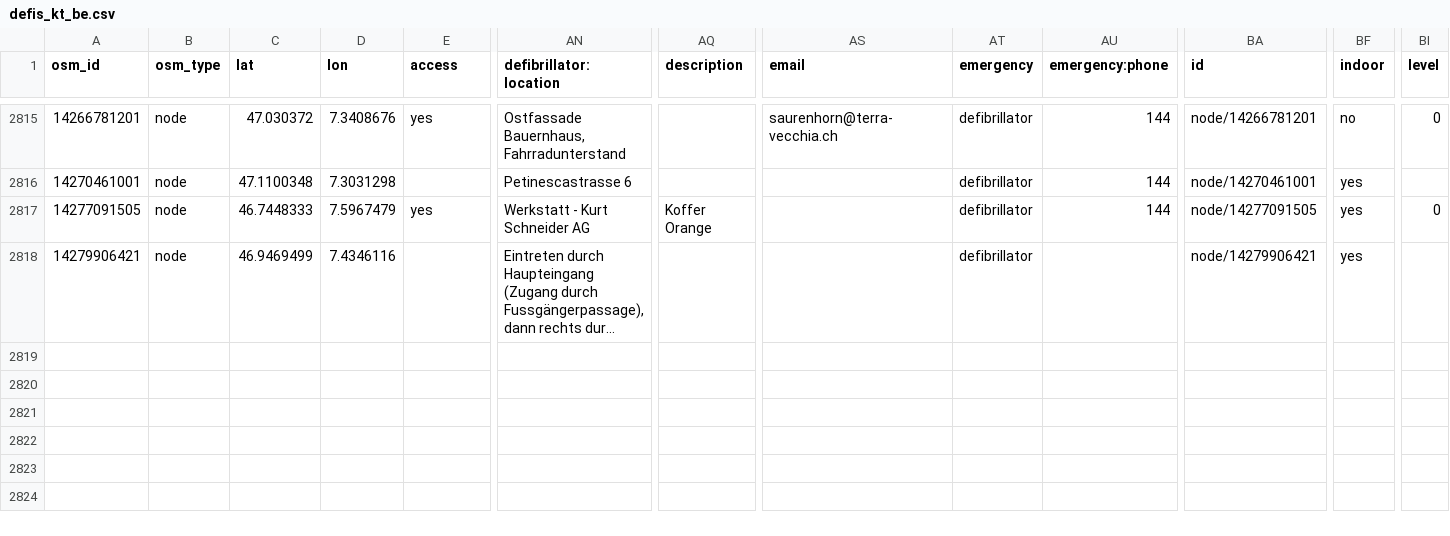
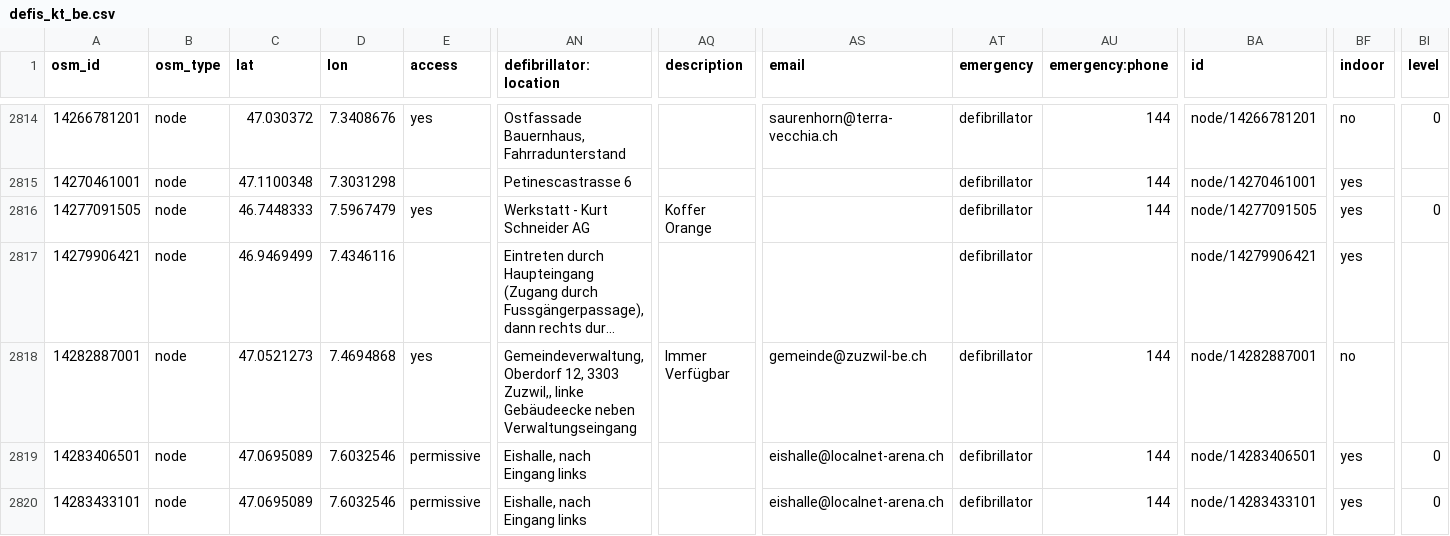
Before and after one commit to defikarte/defi_data, a CSV file: data/csv/defis_kt_be.csv, drawn as a sheet; only a part is shown, gaps mark what is left out; long unchanged cells end in …; rows hold the shown columns only; the diff covers the shown part only; the diff names each change by its address in the sheet, - before the commit and + after, or states it on an @@ line.

```diff
--- a/data/csv/defis_kt_be.csv
+++ b/data/csv/defis_kt_be.csv
+row 2818: 14282887001 | node | 47.0521273 | 7.4694868 | yes | Gemeindeverwaltung, Oberdorf 12, 3303 Zuzwil,, linke Gebäudeecke neben Verwaltungseingang | Immer Verfügbar | gemeinde@zuzwil-be.ch | defibrillator | 144 | node/14282887001 | no
+row 2819: 14283406501 | node | 47.0695089 | 7.6032546 | permissive | Eishalle, nach Eingang links |  | eishalle@localnet-arena.ch | defibrillator | 144 | node/14283406501 | yes | 0
+row 2820: 14283433101 | node | 47.0695089 | 7.6032546 | permissive | Eishalle, nach Eingang links |  | eishalle@localnet-arena.ch | defibrillator | 144 | node/14283433101 | yes | 0
```
Also changed, not shown: 2 added rows, 1 removed row and 11 edited cells elsewhere in this file, data/csv/defis_dispo_knzsg.csv, data/csv/defis_kt_ag.csv, 10 other files.
